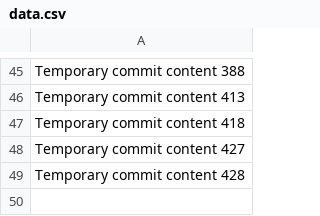
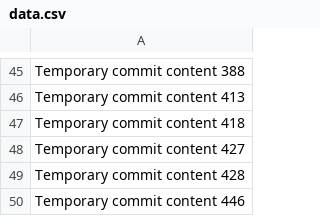
Before and after one commit to adullahiowode/skill, a CSV file: edt/data.csv, drawn as a sheet; only a part is shown, gaps mark what is left out.

```diff
--- a/edt/data.csv
+++ b/edt/data.csv
@@ -49 +49,2 @@ Temporary commit content 427
 Temporary commit content 428
+Temporary commit content 446
```
